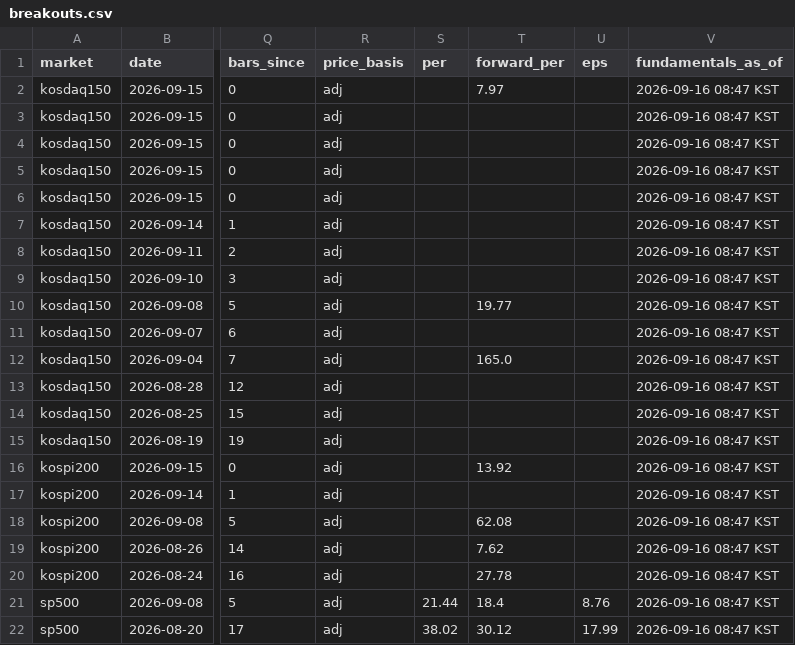
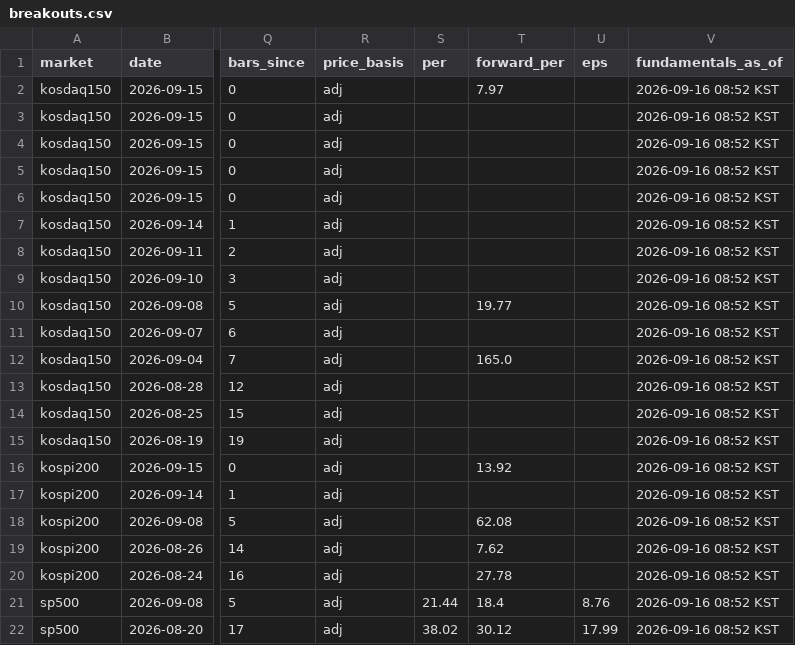
Before and after one commit to kimka3/breakout-screener, a CSV file: breakouts.csv, drawn as a sheet; only a part is shown, gaps mark what is left out; the diff names each change by its address in the sheet, - before the commit and + after, or states it on an @@ line.

```diff
--- a/breakouts.csv
+++ b/breakouts.csv
-V2:V22 (fundamentals_as_of): 2026-09-16 08:47 KST
+V2:V22 (fundamentals_as_of): 2026-09-16 08:52 KST
```
Also changed, not shown: monthly_breakouts.csv, 1 other file.
